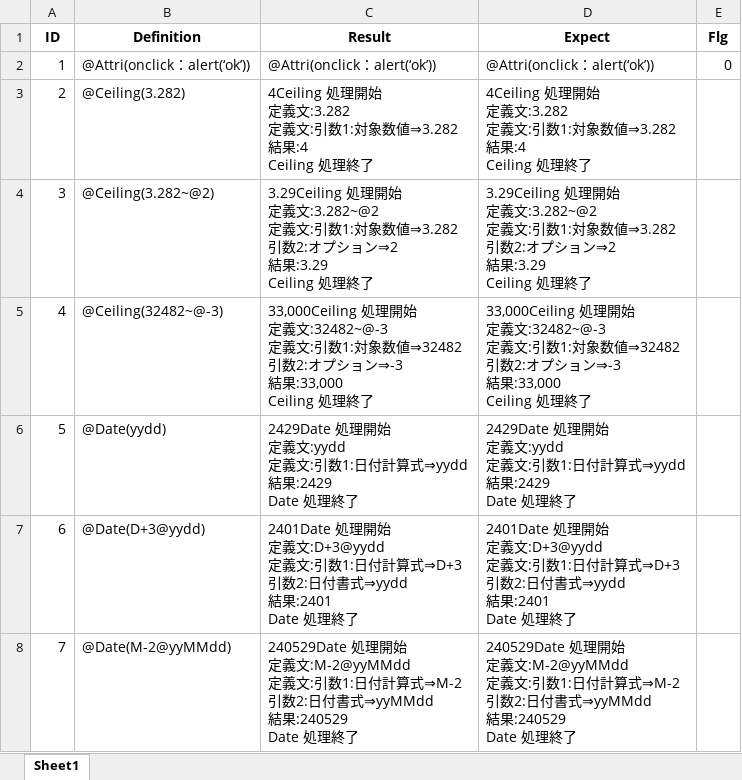
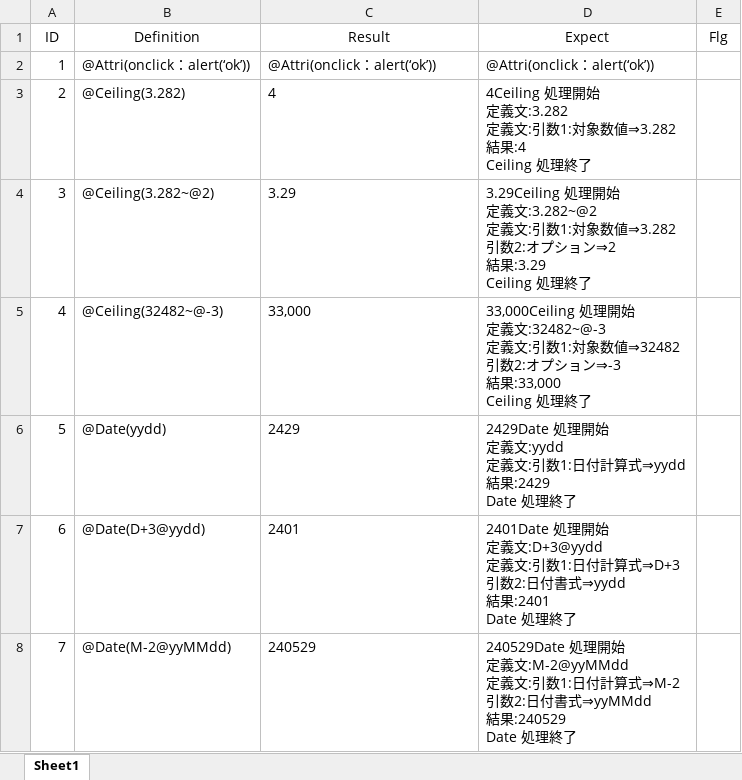
Before and after one commit to koizumi-yositaka/env, an Excel workbook: functest/TestData.xlsx, sheet Sheet1, drawn as a sheet; only a part is shown; values as stored, in another font and other column widths than the file's, no borders; ↵ is a line break in a cell; the diff covers the shown part only; the diff names each change by its address in the sheet, - before the commit and + after, or states it on an @@ line.

```diff
--- a/functest/TestData.xlsx (sheet Sheet1)
+++ b/functest/TestData.xlsx (sheet Sheet1)
-A1:E1 bold: on
+A1:E1 bold: off
-E2 (Flg): 0
+E2 (Flg): (empty)
-C3 (Result): 4Ceiling 処理開始 ↵ 定義文:3.282 ↵ 定義文:引数1:対象数値⇒3.282 ↵ 結果:4 ↵ Ceiling 処理終了
+C3 (Result): 4
-C4 (Result): 3.29Ceiling 処理開始 ↵ 定義文:3.282~@2 ↵ 定義文:引数1:対象数値⇒3.282 ↵ 引数2:オプション⇒2 ↵ 結果:3.29 ↵ Ceiling 処理終了
+C4 (Result): 3.29
-C5 (Result): 33,000Ceiling 処理開始 ↵ 定義文:32482~@-3 ↵ 定義文:引数1:対象数値⇒32482 ↵ 引数2:オプション⇒-3 ↵ 結果:33,000 ↵ Ceiling 処理終了
+C5 (Result): 33,000
-C6 (Result): 2429Date 処理開始 ↵ 定義文:yydd ↵ 定義文:引数1:日付計算式⇒yydd ↵ 結果:2429 ↵ Date 処理終了
+C6 (Result): 2429
-C7 (Result): 2401Date 処理開始 ↵ 定義文:D+3@yydd ↵ 定義文:引数1:日付計算式⇒D+3 ↵ 引数2:日付書式⇒yydd ↵ 結果:2401 ↵ Date 処理終了
+C7 (Result): 2401
-C8 (Result): 240529Date 処理開始 ↵ 定義文:M-2@yyMMdd ↵ 定義文:引数1:日付計算式⇒M-2 ↵ 引数2:日付書式⇒yyMMdd ↵ 結果:240529 ↵ Date 処理終了
+C8 (Result): 240529
```
Also changed, not shown: 10 added rows and 8 edited cells elsewhere in this sheet, 52 other files.
